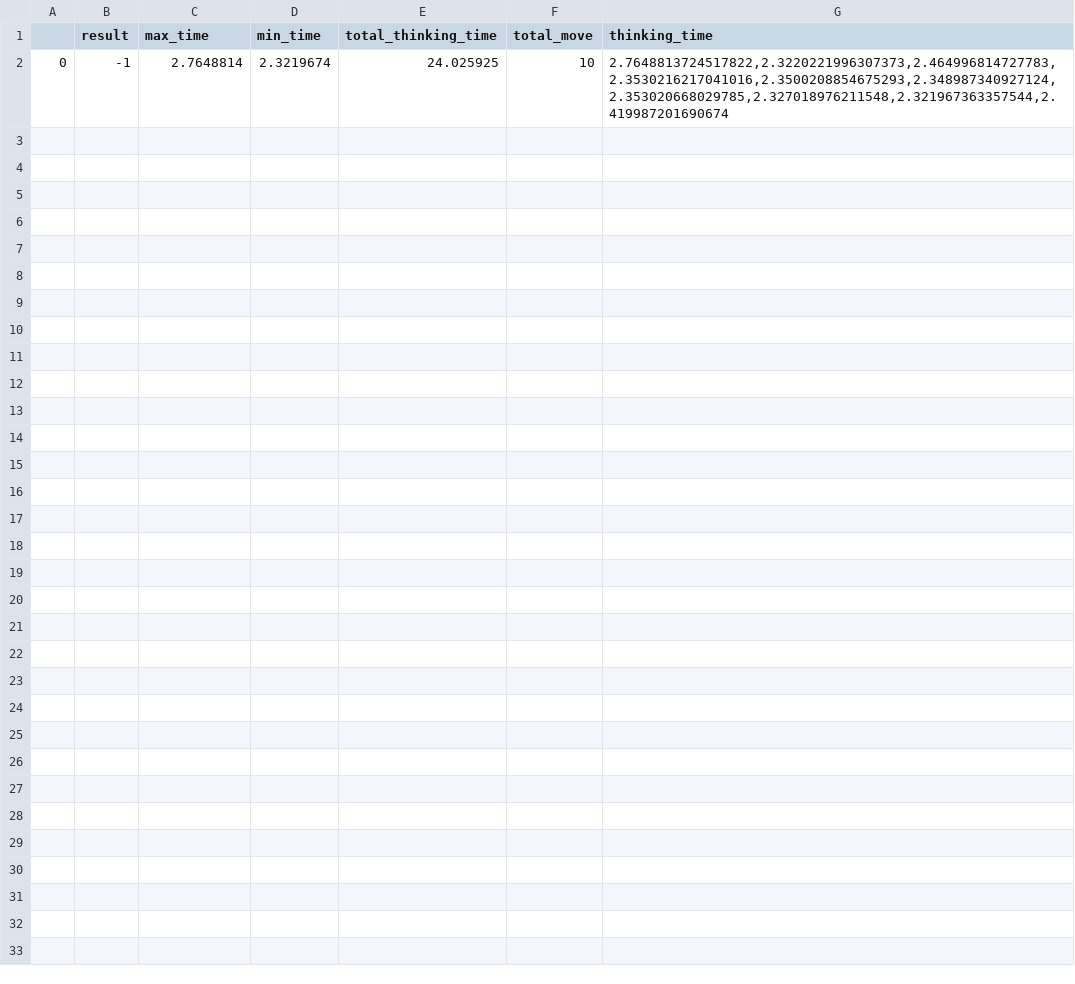
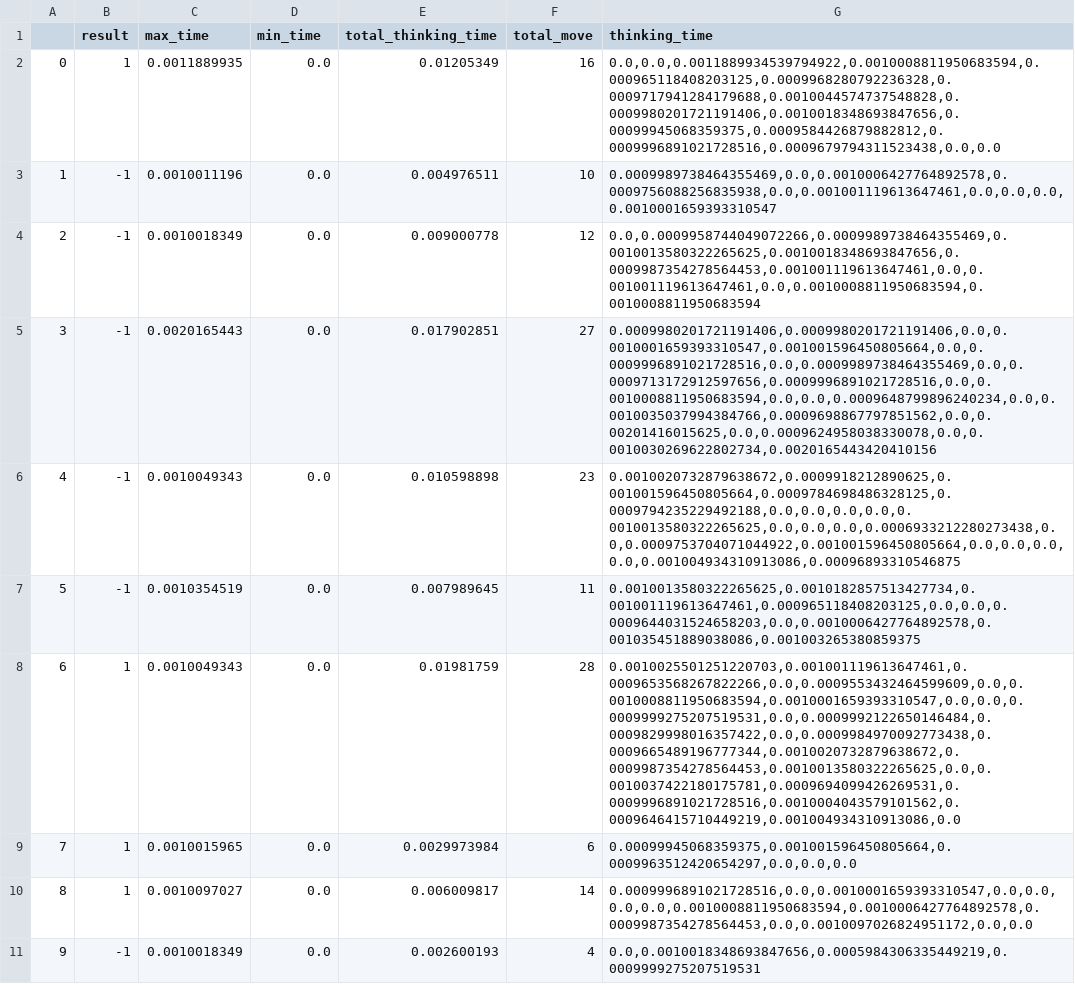
Before and after one commit to Articuno-16/AI_Assigment2_Console, a CSV file: statistic/random_second_NB.csv, drawn as a sheet.

```diff
--- a/statistic/random_second_NB.csv
+++ b/statistic/random_second_NB.csv
@@ -1,2 +1,11 @@
 ,result,max_time,min_time,total_thinking_time,total_move,thinking_time
-0,-1,2.7648814,2.3219674,24.025925,10,"2.7648813724517822,2.3220221996307373,2.464996814727783,2.3530216217041016,2.3500208854675293,2.348987340927124,2.353020668029785,2.327018976211548,2.321967363357544,2.419987201690674"
+0,1,0.0011889935,0.0,0.01205349,16,"0.0,0.0,0.0011889934539794922,0.0010008811950683594,0.000965118408203125,0.0009968280792236328,0.0009717941284179688,0.0010044574737548828,0.0009980201721191406,0.0010018348693847656,0.00099945068359375,0.0009584426879882812,0.0009996891021728516,0.0009679794311523438,0.0,0.0"
+1,-1,0.0010011196,0.0,0.004976511,10,"0.0009989738464355469,0.0,0.0010006427764892578,0.0009756088256835938,0.0,0.001001119613647461,0.0,0.0,0.0,0.0010001659393310547"
+2,-1,0.0010018349,0.0,0.009000778,12,"0.0,0.0009958744049072266,0.0009989738464355469,0.0010013580322265625,0.0010018348693847656,0.0009987354278564453,0.001001119613647461,0.0,0.001001119613647461,0.0,0.0010008811950683594,0.0010008811950683594"
+3,-1,0.0020165443,0.0,0.017902851,27,"0.0009980201721191406,0.0009980201721191406,0.0,0.0010001659393310547,0.001001596450805664,0.0,0.0009996891021728516,0.0,0.0009989738464355469,0.0,0.0009713172912597656,0.0009996891021728516,0.0,0.0010008811950683594,0.0,0.0,0.0009648799896240234,0.0,0.0010035037994384766,0.0009698867797851562,0.0,0.00201416015625,0.0,0.0009624958038330078,0.0,0.0010030269622802734,0.0020165443420410156"
+4,-1,0.0010049343,0.0,0.010598898,23,"0.0010020732879638672,0.0009918212890625,0.001001596450805664,0.0009784698486328125,0.0009794235229492188,0.0,0.0,0.0,0.0,0.0010013580322265625,0.0,0.0,0.0,0.0006933212280273438,0.0,0.0009753704071044922,0.001001596450805664,0.0,0.0,0.0,0.0,0.001004934310913086,0.00096893310546875"
+5,-1,0.0010354519,0.0,0.007989645,11,"0.0010013580322265625,0.0010182857513427734,0.001001119613647461,0.000965118408203125,0.0,0.0,0.0009644031524658203,0.0,0.0010006427764892578,0.001035451889038086,0.001003265380859375"
+6,1,0.0010049343,0.0,0.01981759,28,"0.0010025501251220703,0.001001119613647461,0.0009653568267822266,0.0,0.0009553432464599609,0.0,0.0010008811950683594,0.0010001659393310547,0.0,0.0,0.0009999275207519531,0.0,0.0009992122650146484,0.0009829998016357422,0.0,0.0009984970092773438,0.0009665489196777344,0.0010020732879638672,0.0009987354278564453,0.0010013580322265625,0.0,0.0010037422180175781,0.0009694099426269531,0.0009996891021728516,0.0010004043579101562,0.0009646415710449219,0.001004934310913086,0.0"
+7,1,0.0010015965,0.0,0.0029973984,6,"0.00099945068359375,0.001001596450805664,0.0009963512420654297,0.0,0.0,0.0"
+8,1,0.0010097027,0.0,0.006009817,14,"0.0009996891021728516,0.0,0.0010001659393310547,0.0,0.0,0.0,0.0,0.0010008811950683594,0.0010006427764892578,0.0009987354278564453,0.0,0.0010097026824951172,0.0,0.0"
+9,-1,0.0010018349,0.0,0.002600193,4,"0.0,0.0010018348693847656,0.0005984306335449219,0.0009999275207519531"
```
Also changed, not shown: 16 other files.
